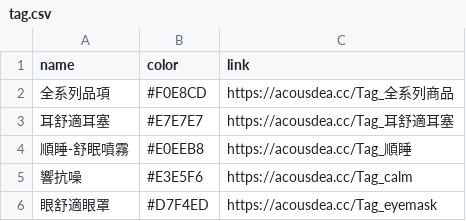
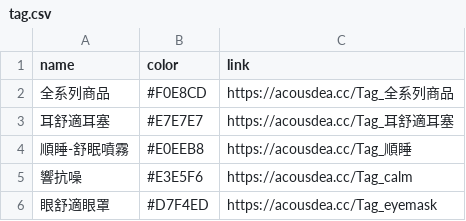
Before and after one commit to Jim-Chang/acousdea-sale-place-public, a CSV file: place/tag.csv, drawn as a sheet.

Commit message:
update

```diff
--- a/place/tag.csv
+++ b/place/tag.csv
@@ -1,3 +1,3 @@
 name,color,link
-全系列品項,#F0E8CD,https://acousdea.cc/Tag_全系列商品
+全系列商品,#F0E8CD,https://acousdea.cc/Tag_全系列商品
 耳舒適耳塞,#E7E7E7,https://acousdea.cc/Tag_耳舒適耳塞
```
